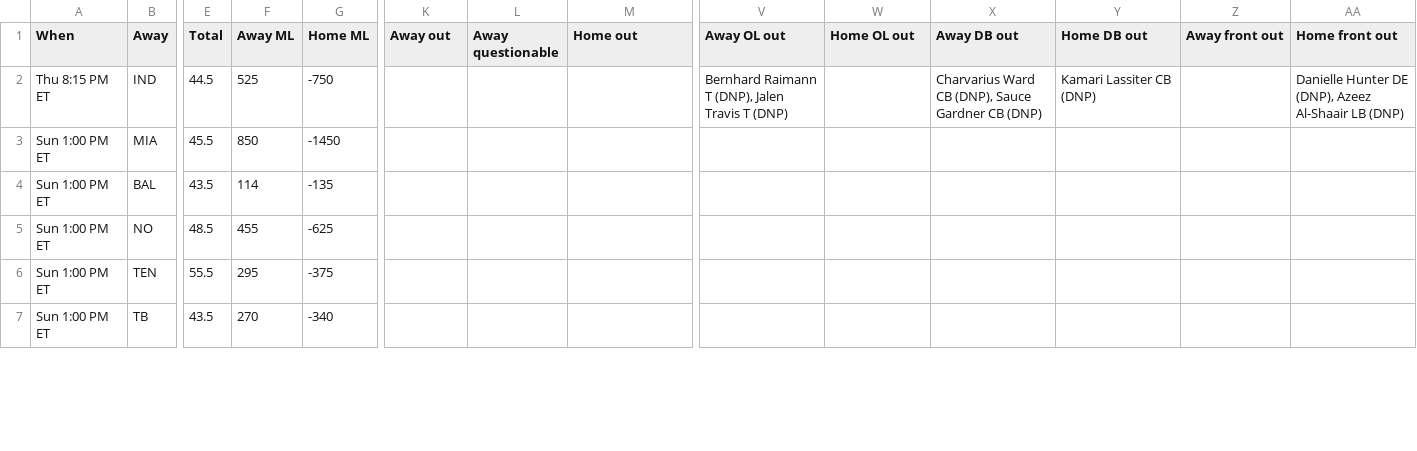
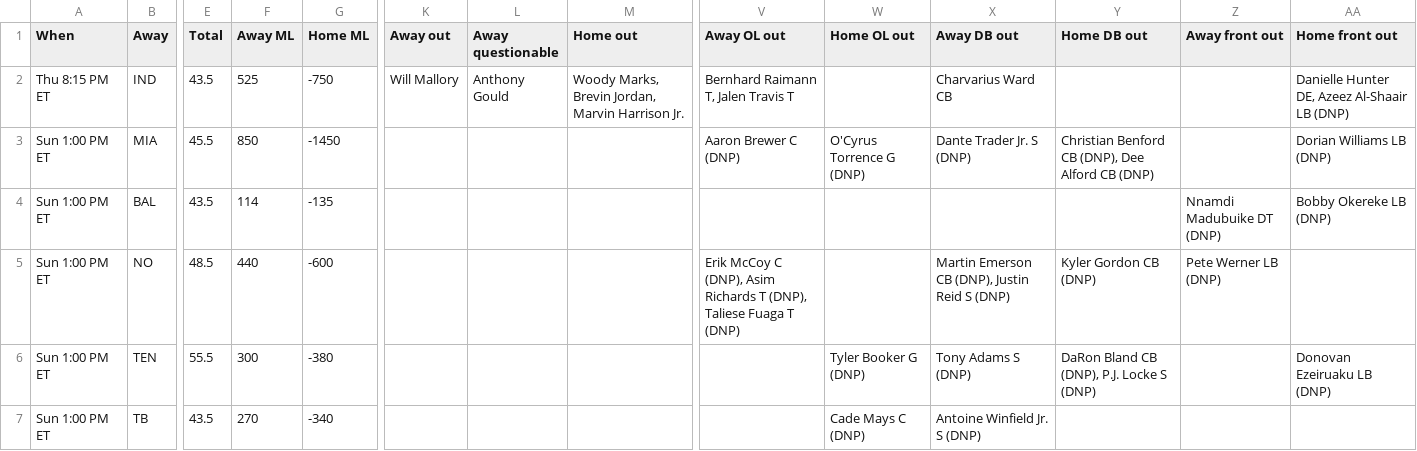
Before and after one commit to ECC370/stats, a CSV file: data/nfl_games.csv, drawn as a sheet; only a part is shown, gaps mark what is left out; the diff covers the shown part only; the diff names each change by its address in the sheet, - before the commit and + after, or states it on an @@ line.

```diff
--- a/data/nfl_games.csv
+++ b/data/nfl_games.csv
-E2 (Total): 44.5
+E2 (Total): 43.5
-K2 (Away out): (empty)
+K2 (Away out): Will Mallory
-L2 (Away questionable): (empty)
+L2 (Away questionable): Anthony Gould
-M2 (Home out): (empty)
+M2 (Home out): Woody Marks, Brevin Jordan, Marvin Harrison Jr.
-V2 (Away OL out): Bernhard Raimann T (DNP), Jalen Travis T (DNP)
+V2 (Away OL out): Bernhard Raimann T, Jalen Travis T
-X2 (Away DB out): Charvarius Ward CB (DNP), Sauce Gardner CB (DNP)
+X2 (Away DB out): Charvarius Ward CB
-Y2 (Home DB out): Kamari Lassiter CB (DNP)
+Y2 (Home DB out): (empty)
-AA2 (Home front out): Danielle Hunter DE (DNP), Azeez Al-Shaair…
+AA2 (Home front out): Danielle Hunter DE, Azeez Al-Shaair…
-V3 (Away OL out): (empty)
+V3 (Away OL out): Aaron Brewer C (DNP)
-W3 (Home OL out): (empty)
+W3 (Home OL out): O'Cyrus Torrence G (DNP)
-X3 (Away DB out): (empty)
+X3 (Away DB out): Dante Trader Jr. S (DNP)
-Y3 (Home DB out): (empty)
+Y3 (Home DB out): Christian Benford CB (DNP), Dee Alford CB (DNP)
-AA3 (Home front out): (empty)
+AA3 (Home front out): Dorian Williams LB (DNP)
-Z4 (Away front out): (empty)
+Z4 (Away front out): Nnamdi Madubuike DT (DNP)
-AA4 (Home front out): (empty)
+AA4 (Home front out): Bobby Okereke LB (DNP)
-F5 (Away ML): 455
+F5 (Away ML): 440
-G5 (Home ML): -625
+G5 (Home ML): -600
-V5 (Away OL out): (empty)
+V5 (Away OL out): Erik McCoy C (DNP), Asim Richards T (DNP), Taliese Fuaga T (DNP)
-X5 (Away DB out): (empty)
+X5 (Away DB out): Martin Emerson CB (DNP), Justin Reid S (DNP)
-Y5 (Home DB out): (empty)
+Y5 (Home DB out): Kyler Gordon CB (DNP)
-Z5 (Away front out): (empty)
+Z5 (Away front out): Pete Werner LB (DNP)
-F6 (Away ML): 295
+F6 (Away ML): 300
-G6 (Home ML): -375
+G6 (Home ML): -380
-W6 (Home OL out): (empty)
+W6 (Home OL out): Tyler Booker G (DNP)
-X6 (Away DB out): (empty)
+X6 (Away DB out): Tony Adams S (DNP)
-Y6 (Home DB out): (empty)
+Y6 (Home DB out): DaRon Bland CB (DNP), P.J. Locke S (DNP)
-AA6 (Home front out): (empty)
+AA6 (Home front out): Donovan Ezeiruaku LB (DNP)
-W7 (Home OL out): (empty)
+W7 (Home OL out): Cade Mays C (DNP)
-X7 (Away DB out): (empty)
+X7 (Away DB out): Antoine Winfield Jr. S (DNP)
```
Also changed, not shown: 19 edited cells elsewhere in this file, data/nba_gamelog_1.csv, data/nba_gamelog_3.csv, 17 other files.
